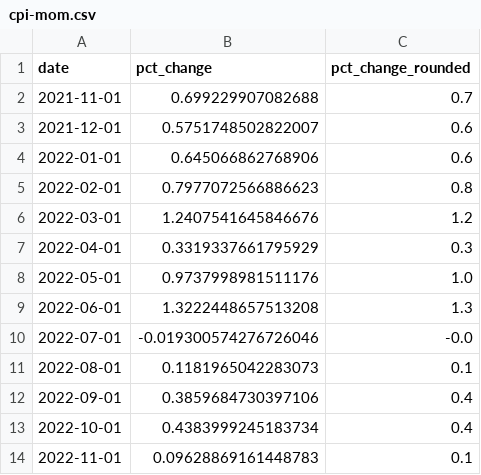
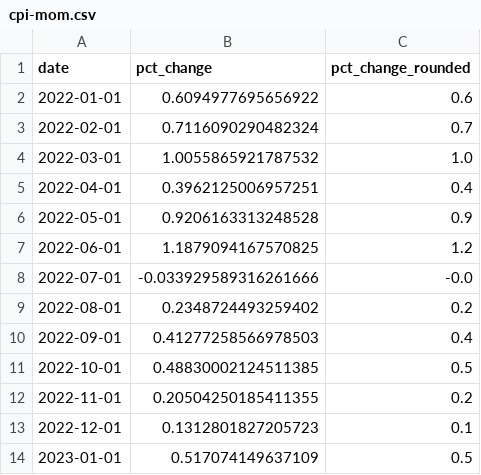
Before and after one commit to palewire/cpi, a CSV file: notebooks/cpi-mom.csv, drawn as a sheet.

```diff
--- a/notebooks/cpi-mom.csv
+++ b/notebooks/cpi-mom.csv
@@ -1,14 +1,14 @@
 date,pct_change,pct_change_rounded
-2021-11-01,0.699229907082688,0.7
-2021-12-01,0.5751748502822007,0.6
-2022-01-01,0.645066862768906,0.6
-2022-02-01,0.7977072566886623,0.8
-2022-03-01,1.2407541645846676,1.2
-2022-04-01,0.3319337661795929,0.3
-2022-05-01,0.9737998981511176,1.0
-2022-06-01,1.3222448657513208,1.3
-2022-07-01,-0.019300574276726046,-0.0
-2022-08-01,0.1181965042283073,0.1
-2022-09-01,0.3859684730397106,0.4
-2022-10-01,0.4383999245183734,0.4
-2022-11-01,0.09628869161448783,0.1
+2022-01-01,0.6094977695656922,0.6
+2022-02-01,0.7116090290482324,0.7
+2022-03-01,1.0055865921787532,1.0
+2022-04-01,0.3962125006957251,0.4
+2022-05-01,0.9206163313248528,0.9
+2022-06-01,1.1879094167570825,1.2
+2022-07-01,-0.033929589316261666,-0.0
+2022-08-01,0.2348724493259402,0.2
+2022-09-01,0.41277258566978503,0.4
+2022-10-01,0.48830002124511385,0.5
+2022-11-01,0.20504250185411355,0.2
+2022-12-01,0.1312801827205723,0.1
+2023-01-01,0.517074149637109,0.5
```
Also changed, not shown: notebooks/three-categories-yoy.csv, notebooks/two-categories-yoy.csv, 2 other files.
